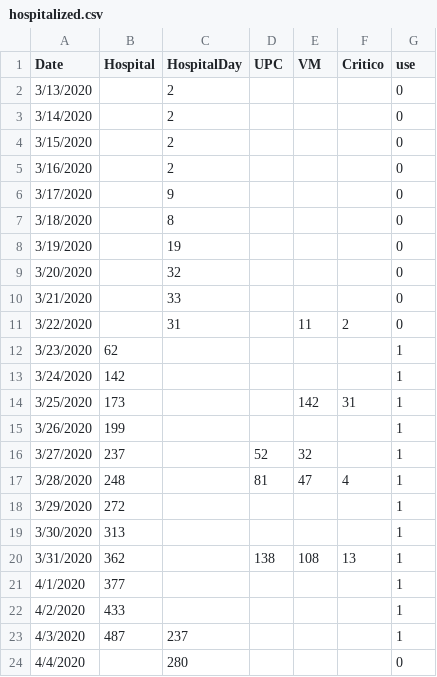
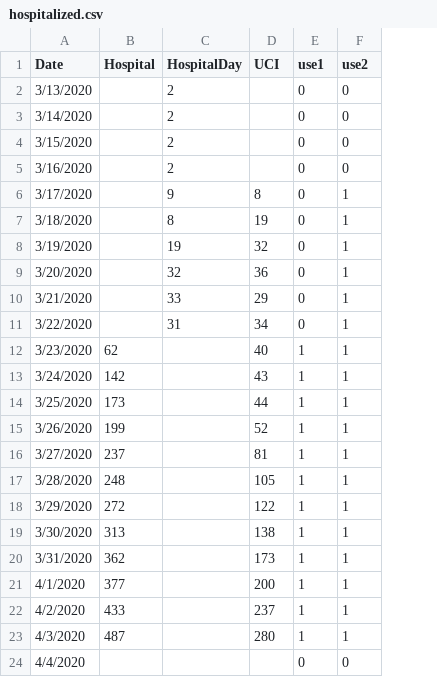
Before and after one commit to maibennett/code, a CSV file: covid/hospitalized.csv, drawn as a sheet; removed rows and columns are numbered as before the commit, all else as after; the diff names each change by its address in the sheet, - before the commit and + after, or states it on an @@ line.

Commit message:
Add files via upload

```diff
--- a/covid/hospitalized.csv
+++ b/covid/hospitalized.csv
-column E (VM), rows 11-20: 11 |  |  | 142 |  | 32 | 47 |  |  | 108
-column F (Critico), rows 11-20: 2 |  |  | 31 |  |  | 4 |  |  | 13
+column F (use2), rows 2-24: 0 | 0 | 0 | 0 | 1 | 1 | 1 | 1 | 1 | 1 | 1 | 1 | 1 | 1 | 1 | 1 | 1 | 1 | 1 | 1 | 1 | 1 | 0
-D1: UPC
+D1: UCI
-E1: use
+E1: use1
-D6 (UCI): (empty)
+D6 (UCI): 8
-D7 (UCI): (empty)
+D7 (UCI): 19
-D8 (UCI): (empty)
+D8 (UCI): 32
-D9 (UCI): (empty)
+D9 (UCI): 36
-D10 (UCI): (empty)
+D10 (UCI): 29
-D11 (UCI): (empty)
+D11 (UCI): 34
-D12 (UCI): (empty)
+D12 (UCI): 40
-D13 (UCI): (empty)
+D13 (UCI): 43
-D14 (UCI): (empty)
+D14 (UCI): 44
-D15 (UCI): (empty)
+D15 (UCI): 52
-D16 (UCI): 52
+D16 (UCI): 81
-D17 (UCI): 81
+D17 (UCI): 105
-D18 (UCI): (empty)
+D18 (UCI): 122
-D19 (UCI): (empty)
+D19 (UCI): 138
-D20 (UCI): 138
+D20 (UCI): 173
-D21 (UCI): (empty)
+D21 (UCI): 200
-D22 (UCI): (empty)
+D22 (UCI): 237
-C23 (HospitalDay): 237
+C23 (HospitalDay): (empty)
-D23 (UCI): (empty)
+D23 (UCI): 280
-C24 (HospitalDay): 280
+C24 (HospitalDay): (empty)
```
